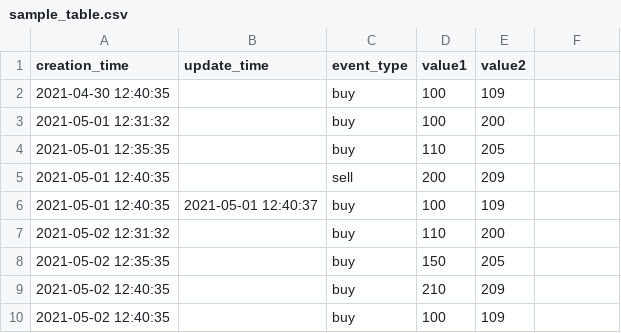
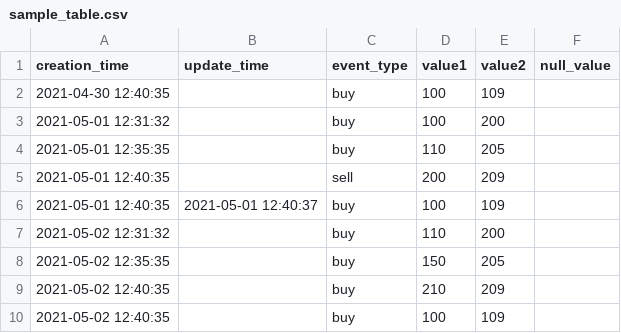
Before and after one commit to re-data/dbt-re-data, a CSV file: integration_tests/data/sample_table.csv, drawn as a sheet; the diff names each change by its address in the sheet, - before the commit and + after, or states it on an @@ line.

```diff
--- a/integration_tests/data/sample_table.csv
+++ b/integration_tests/data/sample_table.csv
-F1: (empty)
+F1: null_value
```
Also changed, not shown: integration_tests/data/expected/expected_sample_data_max.csv, 3 other files.
